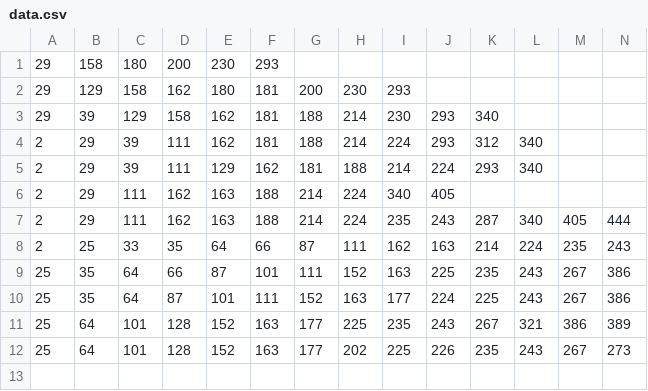
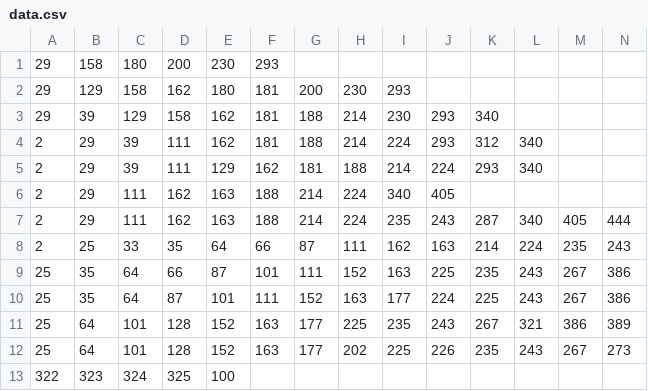
Before and after one commit to KaziMithfa/CloudComputing-SDR-in-MAUI, a CSV file: MauiApp1/data.csv, drawn as a sheet; only a part is shown; rows hold the shown columns only; the diff names each change by its address in the sheet, - before the commit and + after, or states it on an @@ line.

Commit message:
Data updated for checking the code stability

```diff
--- a/MauiApp1/data.csv
+++ b/MauiApp1/data.csv
+row 13: 322 | 323 | 324 | 325 | 100
```
